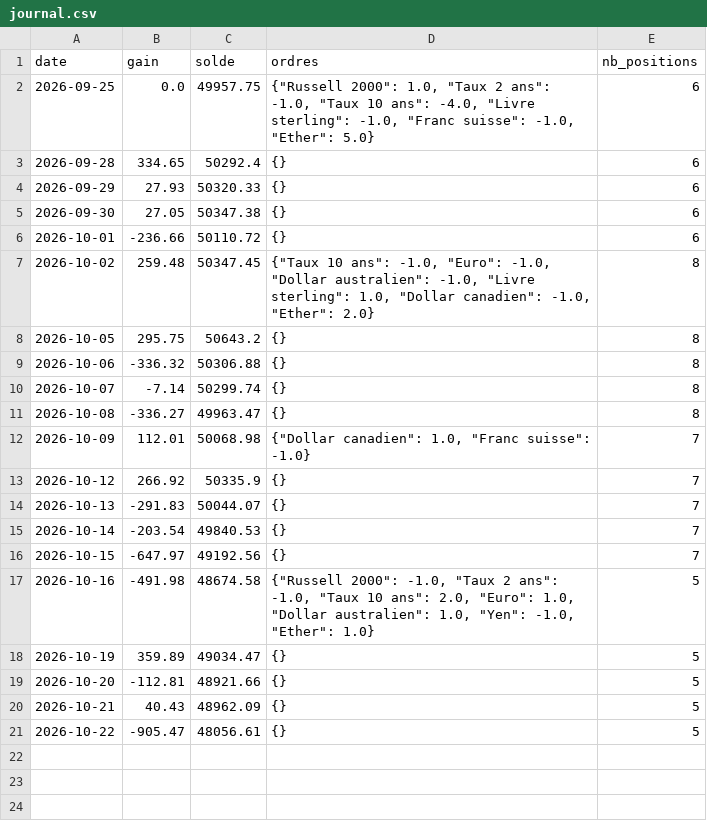
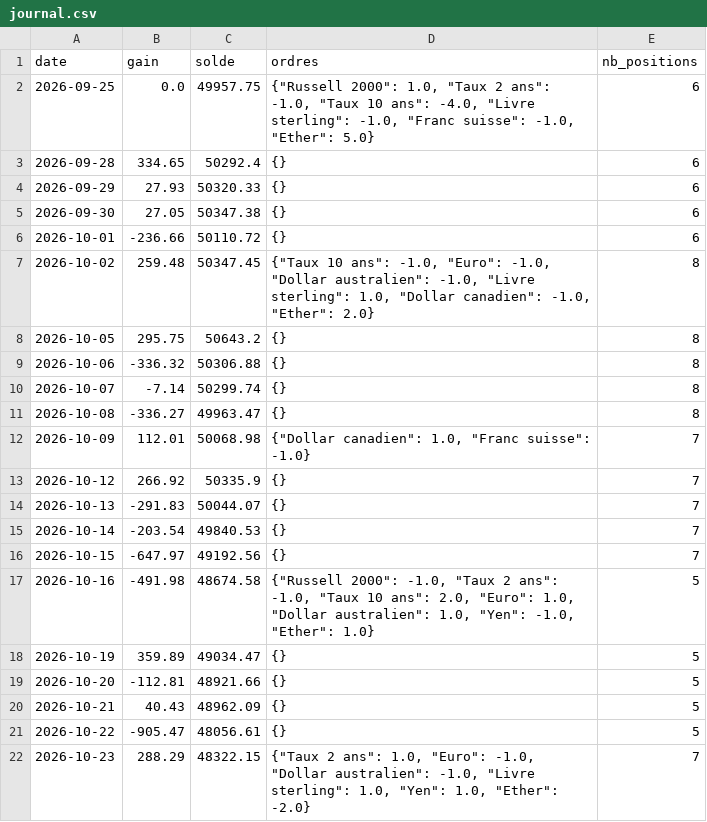
Before and after one commit to mananabdoulfatah72-lgtm/scalping-telegram-bot, a CSV file: tendance/robot/journal.csv, drawn as a sheet.

```diff
--- a/tendance/robot/journal.csv
+++ b/tendance/robot/journal.csv
@@ -21 +21,2 @@ date,gain,solde,ordres,nb_positions
 2026-10-22,-905.47,48056.61,{},5
+2026-10-23,288.29,48322.15,"{""Taux 2 ans"": 1.0, ""Euro"": -1.0, ""Dollar australien"": -1.0, ""Livre sterling"": 1.0, ""Yen"": 1.0, ""Ether"": -2.0}",7
```
Also changed, not shown: tendance/robot/journal_melange.csv, 4 other files.
